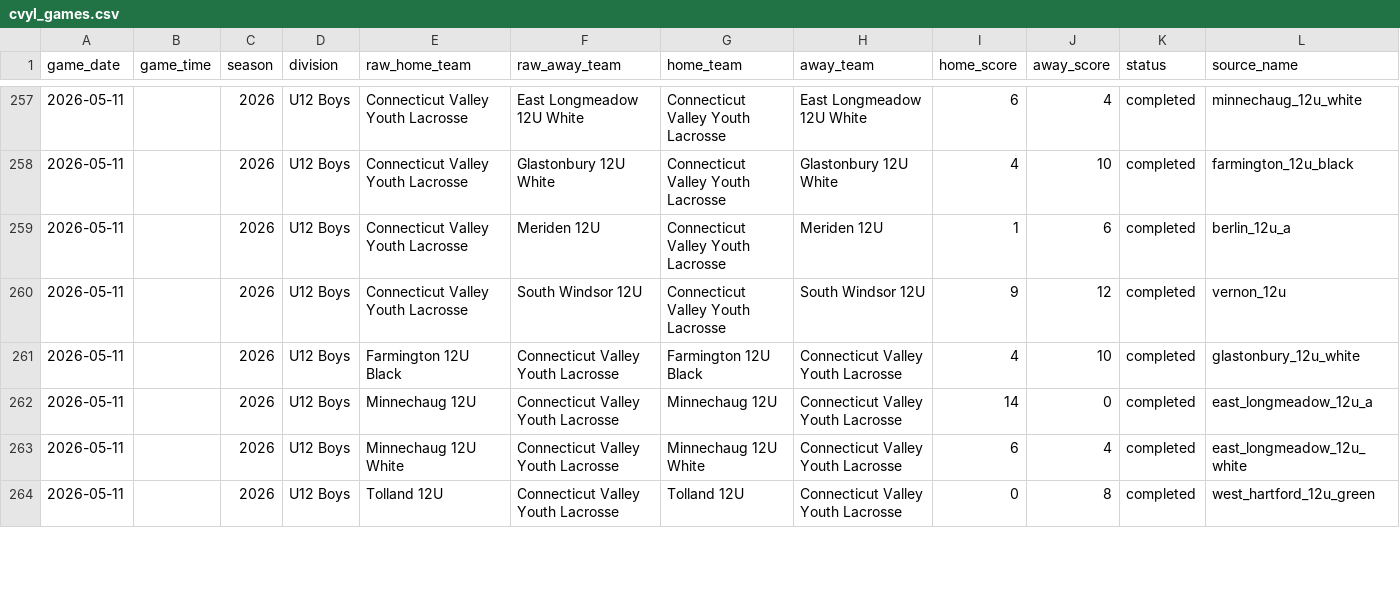
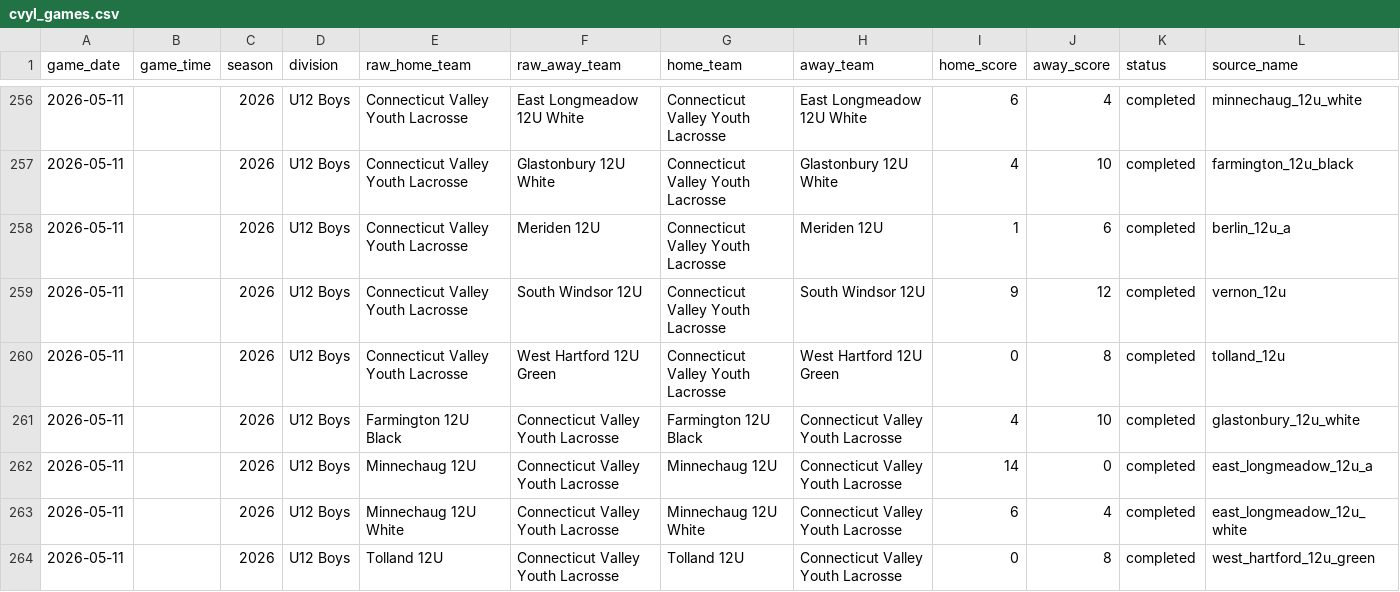
Before and after one commit to Benjaminrussell7/cvyl-prediction-dashboard, a CSV file: data/processed/cvyl_games.csv, drawn as a sheet; only a part is shown, gaps mark what is left out; rows hold the shown columns only; the diff covers the shown part only; the diff names each change by its address in the sheet, - before the commit and + after, or states it on an @@ line.

```diff
--- a/data/processed/cvyl_games.csv
+++ b/data/processed/cvyl_games.csv
+row 260: 2026-05-11 |  | 2026 | U12 Boys | Connecticut Valley Youth Lacrosse | West Hartford 12U Green | Connecticut Valley Youth Lacrosse | West Hartford 12U Green | 0 | 8 | completed | tolland_12u
```
Also changed, not shown: 4 added rows, 6 removed rows and 42 edited cells elsewhere in this file, data/processed/cvyl_completed_games.csv, data/processed/cvyl_model_comparison.csv, 18 other files.
